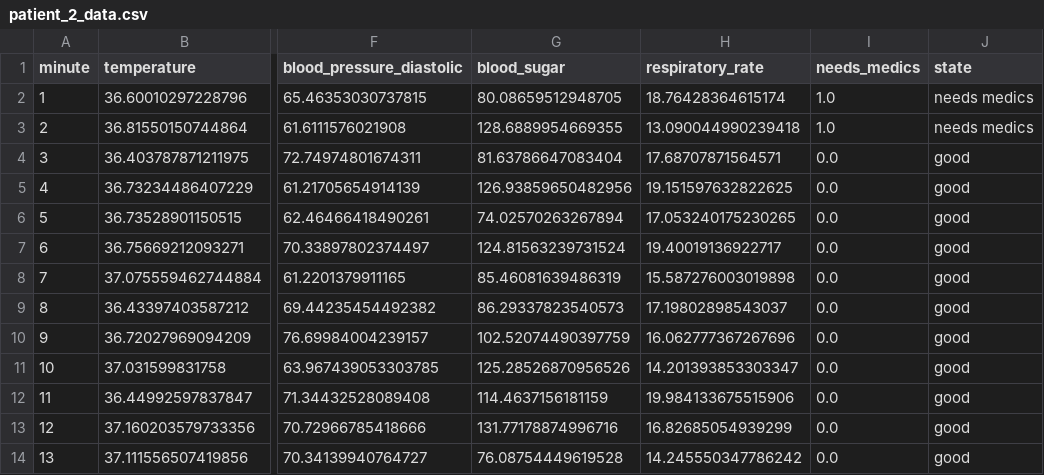
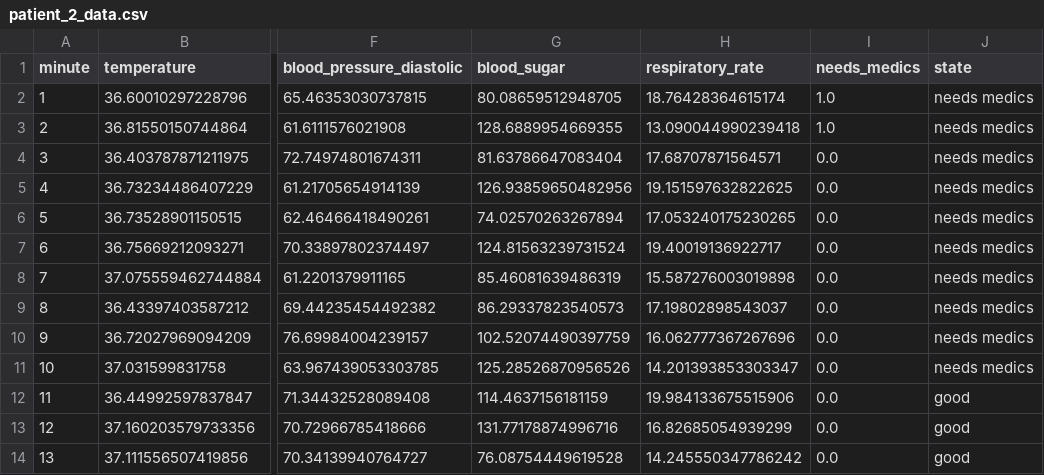
Before and after one commit to ZdravDim/Digihack-2024, a CSV file: Python/data/patient_2_data.csv, drawn as a sheet; only a part is shown, gaps mark what is left out; the diff names each change by its address in the sheet, - before the commit and + after, or states it on an @@ line.

Commit message:
test data

```diff
--- a/Python/data/patient_2_data.csv
+++ b/Python/data/patient_2_data.csv
-J4:J11 (state): good
+J4:J11 (state): needs medics
```
Also changed, not shown: Python/data/patient_3_data.csv.
